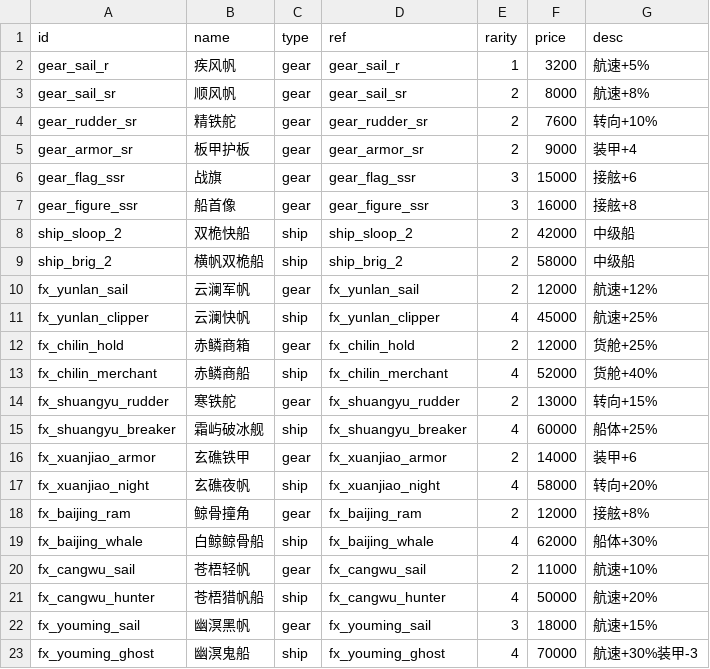
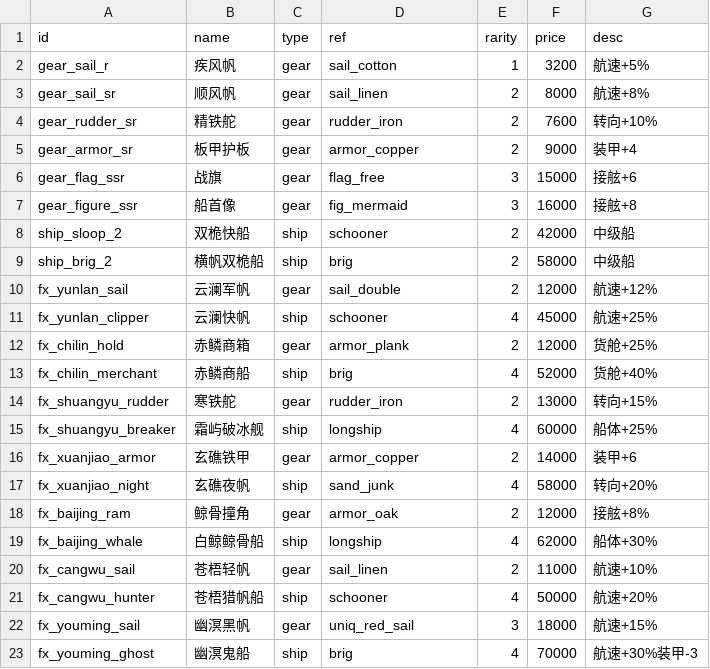
Before and after one commit to lucifermbbgh/OceanHero, a CSV file: data/defs/items.csv, drawn as a sheet.

Commit message:
feat(1.3.12): 兑换结算与物品入库
- exchange_item：声望/金币双校验 → 扣款 → 发放 → 失败退款
- gear 入 gear_owned，ship 入 ships_owned（均去重）
- 修正物品表 ref：全部指向现有资源，解决「发放失败」
- 面板改走统一结算，失败显示原因
- 版本号 1.3.12；单元 66 + 集成 875 全绿

```diff
--- a/data/defs/items.csv
+++ b/data/defs/items.csv
@@ -1,23 +1,23 @@
 id,name,type,ref,rarity,price,desc
-gear_sail_r,疾风帆,gear,gear_sail_r,1,3200,航速+5%
-gear_sail_sr,顺风帆,gear,gear_sail_sr,2,8000,航速+8%
-gear_rudder_sr,精铁舵,gear,gear_rudder_sr,2,7600,转向+10%
-gear_armor_sr,板甲护板,gear,gear_armor_sr,2,9000,装甲+4
-gear_flag_ssr,战旗,gear,gear_flag_ssr,3,15000,接舷+6
-gear_figure_ssr,船首像,gear,gear_figure_ssr,3,16000,接舷+8
-ship_sloop_2,双桅快船,ship,ship_sloop_2,2,42000,中级船
-ship_brig_2,横帆双桅船,ship,ship_brig_2,2,58000,中级船
-fx_yunlan_sail,云澜军帆,gear,fx_yunlan_sail,2,12000,航速+12%
-fx_yunlan_clipper,云澜快帆,ship,fx_yunlan_clipper,4,45000,航速+25%
-fx_chilin_hold,赤鳞商箱,gear,fx_chilin_hold,2,12000,货舱+25%
-fx_chilin_merchant,赤鳞商船,ship,fx_chilin_merchant,4,52000,货舱+40%
-fx_shuangyu_rudder,寒铁舵,gear,fx_shuangyu_rudder,2,13000,转向+15%
-fx_shuangyu_breaker,霜屿破冰舰,ship,fx_shuangyu_breaker,4,60000,船体+25%
-fx_xuanjiao_armor,玄礁铁甲,gear,fx_xuanjiao_armor,2,14000,装甲+6
-fx_xuanjiao_night,玄礁夜帆,ship,fx_xuanjiao_night,4,58000,转向+20%
-fx_baijing_ram,鲸骨撞角,gear,fx_baijing_ram,2,12000,接舷+8%
-fx_baijing_whale,白鲸鲸骨船,ship,fx_baijing_whale,4,62000,船体+30%
-fx_cangwu_sail,苍梧轻帆,gear,fx_cangwu_sail,2,11000,航速+10%
-fx_cangwu_hunter,苍梧猎帆船,ship,fx_cangwu_hunter,4,50000,航速+20%
-fx_youming_sail,幽溟黑帆,gear,fx_youming_sail,3,18000,航速+15%
-fx_youming_ghost,幽溟鬼船,ship,fx_youming_ghost,4,70000,航速+30%装甲-3
+gear_sail_r,疾风帆,gear,sail_cotton,1,3200,航速+5%
+gear_sail_sr,顺风帆,gear,sail_linen,2,8000,航速+8%
+gear_rudder_sr,精铁舵,gear,rudder_iron,2,7600,转向+10%
+gear_armor_sr,板甲护板,gear,armor_copper,2,9000,装甲+4
+gear_flag_ssr,战旗,gear,flag_free,3,15000,接舷+6
+gear_figure_ssr,船首像,gear,fig_mermaid,3,16000,接舷+8
+ship_sloop_2,双桅快船,ship,schooner,2,42000,中级船
+ship_brig_2,横帆双桅船,ship,brig,2,58000,中级船
+fx_yunlan_sail,云澜军帆,gear,sail_double,2,12000,航速+12%
+fx_yunlan_clipper,云澜快帆,ship,schooner,4,45000,航速+25%
+fx_chilin_hold,赤鳞商箱,gear,armor_plank,2,12000,货舱+25%
+fx_chilin_merchant,赤鳞商船,ship,brig,4,52000,货舱+40%
+fx_shuangyu_rudder,寒铁舵,gear,rudder_iron,2,13000,转向+15%
+fx_shuangyu_breaker,霜屿破冰舰,ship,longship,4,60000,船体+25%
+fx_xuanjiao_armor,玄礁铁甲,gear,armor_copper,2,14000,装甲+6
+fx_xuanjiao_night,玄礁夜帆,ship,sand_junk,4,58000,转向+20%
+fx_baijing_ram,鲸骨撞角,gear,armor_oak,2,12000,接舷+8%
+fx_baijing_whale,白鲸鲸骨船,ship,longship,4,62000,船体+30%
+fx_cangwu_sail,苍梧轻帆,gear,sail_linen,2,11000,航速+10%
+fx_cangwu_hunter,苍梧猎帆船,ship,schooner,4,50000,航速+20%
+fx_youming_sail,幽溟黑帆,gear,uniq_red_sail,3,18000,航速+15%
+fx_youming_ghost,幽溟鬼船,ship,brig,4,70000,航速+30%装甲-3
```
Also changed, not shown: 7 other files.
